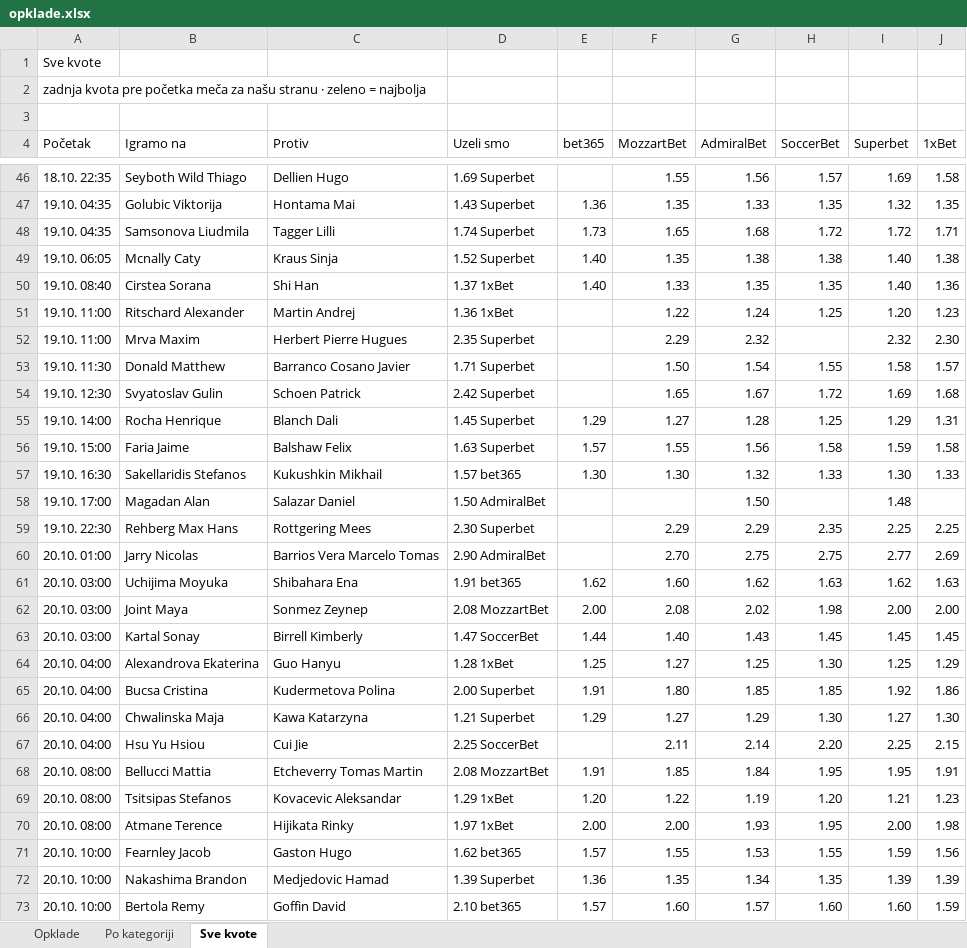
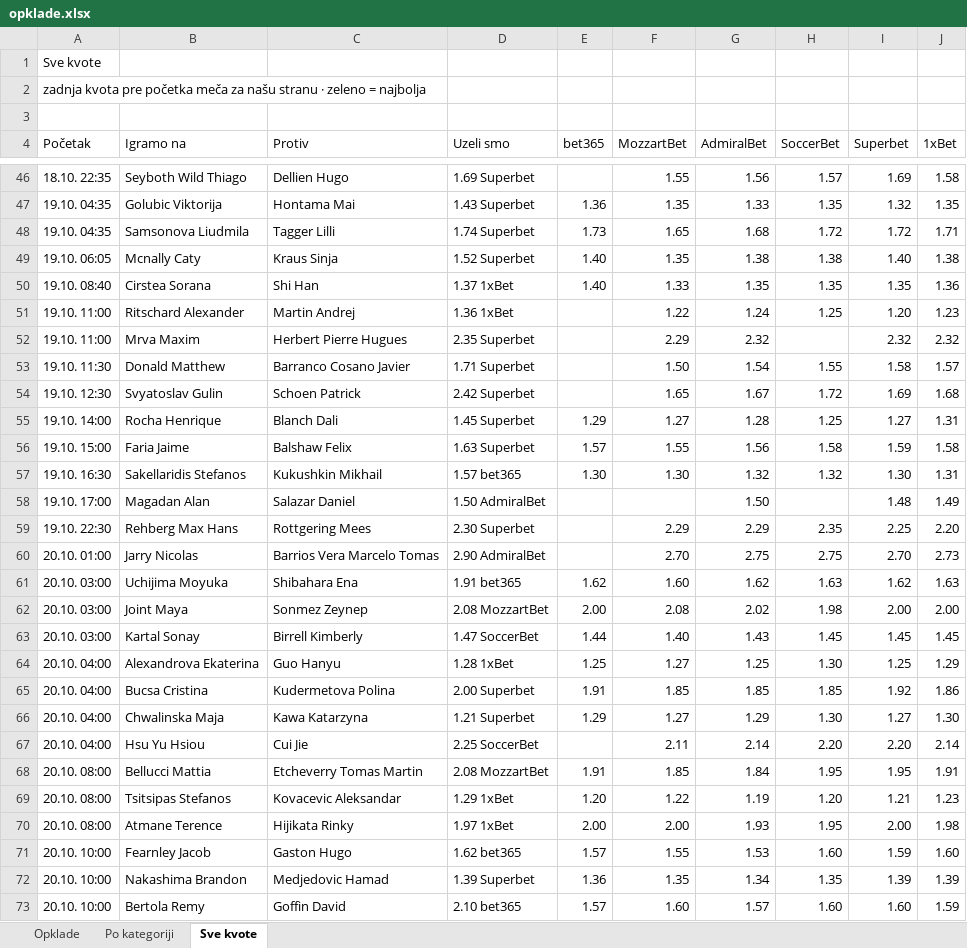
Before and after one commit to andreja69420/pantasocial, an Excel workbook: research/tennis-ml/paper/opklade.xlsx, sheet Sve kvote, drawn as a sheet; only a part is shown, gaps mark what is left out; values as stored, in another font and other column widths than the file's, no cell formats; the diff names each change by its address in the sheet, - before the commit and + after, or states it on an @@ line.

```diff
--- a/research/tennis-ml/paper/opklade.xlsx (sheet Sve kvote)
+++ b/research/tennis-ml/paper/opklade.xlsx (sheet Sve kvote)
-I50 (Superbet): 1.40
+I50 (Superbet): 1.35
-J52 (1xBet): 2.30
+J52 (1xBet): 2.32
-I55 (Superbet): 1.29
+I55 (Superbet): 1.27
-H57 (SoccerBet): 1.33
+H57 (SoccerBet): 1.32
-J57 (1xBet): 1.33
+J57 (1xBet): 1.31
-J58 (1xBet): (empty)
+J58 (1xBet): 1.49
-J59 (1xBet): 2.25
+J59 (1xBet): 2.20
-I60 (Superbet): 2.77
+I60 (Superbet): 2.70
-J60 (1xBet): 2.69
+J60 (1xBet): 2.73
-F65 (MozzartBet): 1.80
+F65 (MozzartBet): 1.85
-I67 (Superbet): 2.25
+I67 (Superbet): 2.20
-J67 (1xBet): 2.15
+J67 (1xBet): 2.14
-H71 (SoccerBet): 1.55
+H71 (SoccerBet): 1.60
-J71 (1xBet): 1.56
+J71 (1xBet): 1.60
```
Also changed, not shown: sheet Opklade, cell formats, 2 other files.
